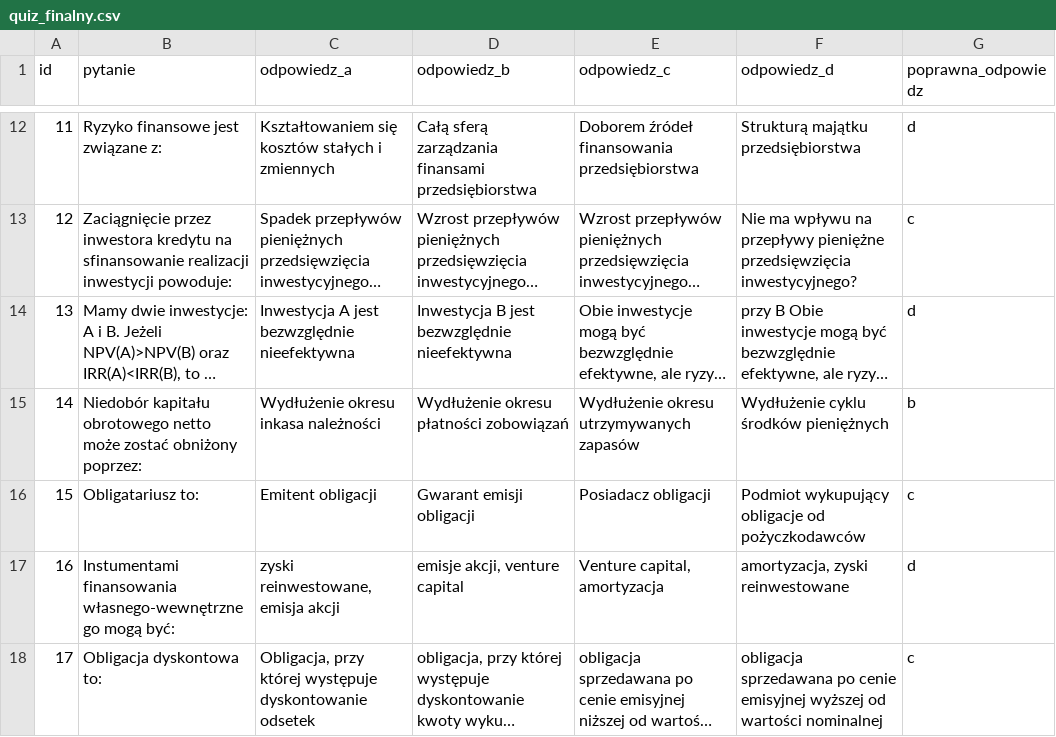
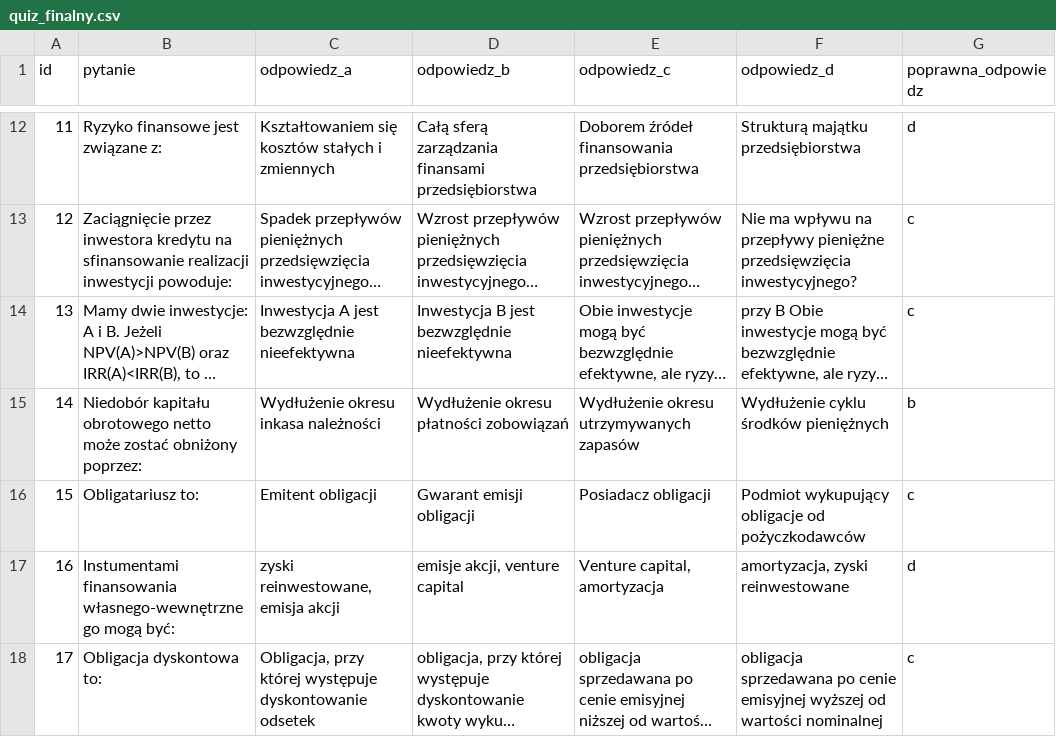
Before and after one commit to Matus4709/quiz-olivka, a CSV file: quiz_finalny.csv, drawn as a sheet; only a part is shown, gaps mark what is left out; long unchanged cells end in …; the diff names each change by its address in the sheet, - before the commit and + after, or states it on an @@ line.

Commit message:
fix anwsers

```diff
--- a/quiz_finalny.csv
+++ b/quiz_finalny.csv
-G14 (poprawna_odpowiedz): d
+G14 (poprawna_odpowiedz): c
```
